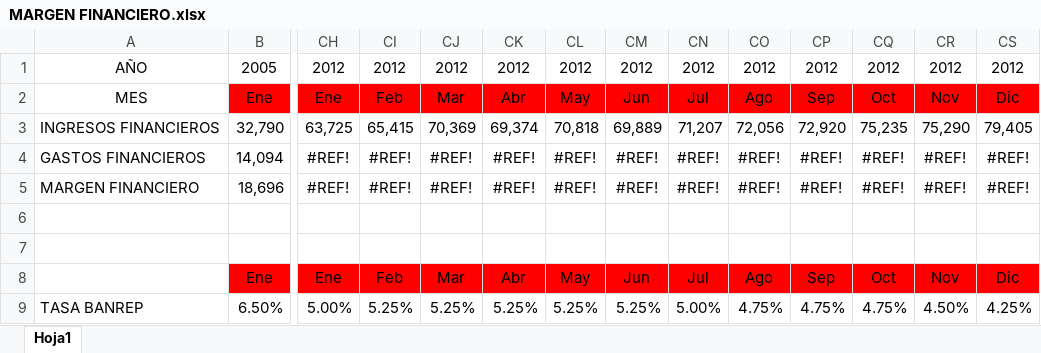
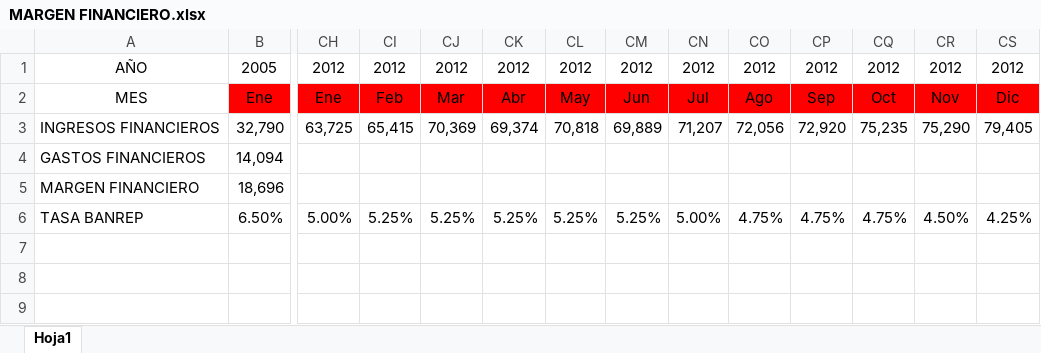
Before and after one commit to jsanchezv4/seriesdetiempo, an Excel workbook: MARGEN FINANCIERO.xlsx, sheet Hoja1, drawn as a sheet; only a part is shown, gaps mark what is left out; values as stored, in another font and other column widths than the file's, no borders; rows hold the shown columns only; the diff names each change by its address in the sheet, - before the commit and + after, or states it on an @@ line.

Commit message:
Add files via upload

```diff
--- a/MARGEN FINANCIERO.xlsx (sheet Hoja1)
+++ b/MARGEN FINANCIERO.xlsx (sheet Hoja1)
-CH4:CH5: #REF!
+CH4:CH5: (empty)
-CI4:CI5: #REF!
+CI4:CI5: (empty)
-CJ4:CJ5: #REF!
+CJ4:CJ5: (empty)
-CK4:CK5: #REF!
+CK4:CK5: (empty)
-CL4:CL5: #REF!
+CL4:CL5: (empty)
-CM4:CM5: #REF!
+CM4:CM5: (empty)
-CN4:CN5: #REF!
+CN4:CN5: (empty)
-CO4:CO5: #REF!
+CO4:CO5: (empty)
-CP4:CP5: #REF!
+CP4:CP5: (empty)
-CQ4:CQ5: #REF!
+CQ4:CQ5: (empty)
-CR4:CR5: #REF!
+CR4:CR5: (empty)
-CS4:CS5: #REF!
+CS4:CS5: (empty)
-row 6: (empty)
-row 7: (empty)
-row 8:  | Ene | Ene | Feb | Mar | Abr | May | Jun | Jul | Ago | Sep | Oct | Nov | Dic
```
